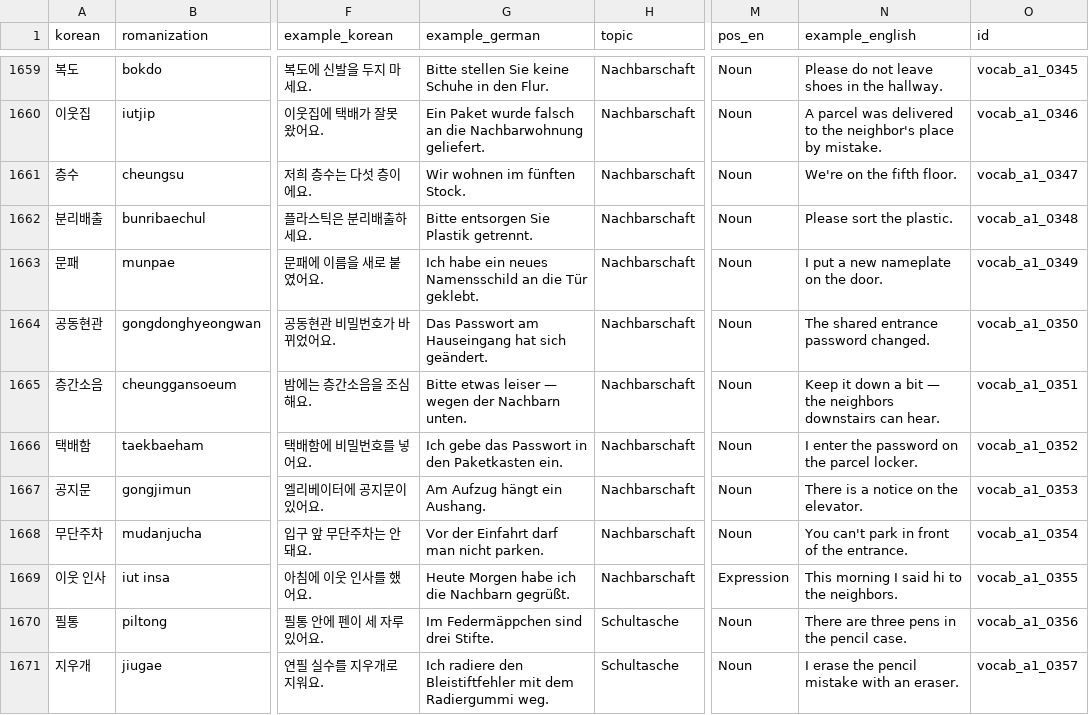
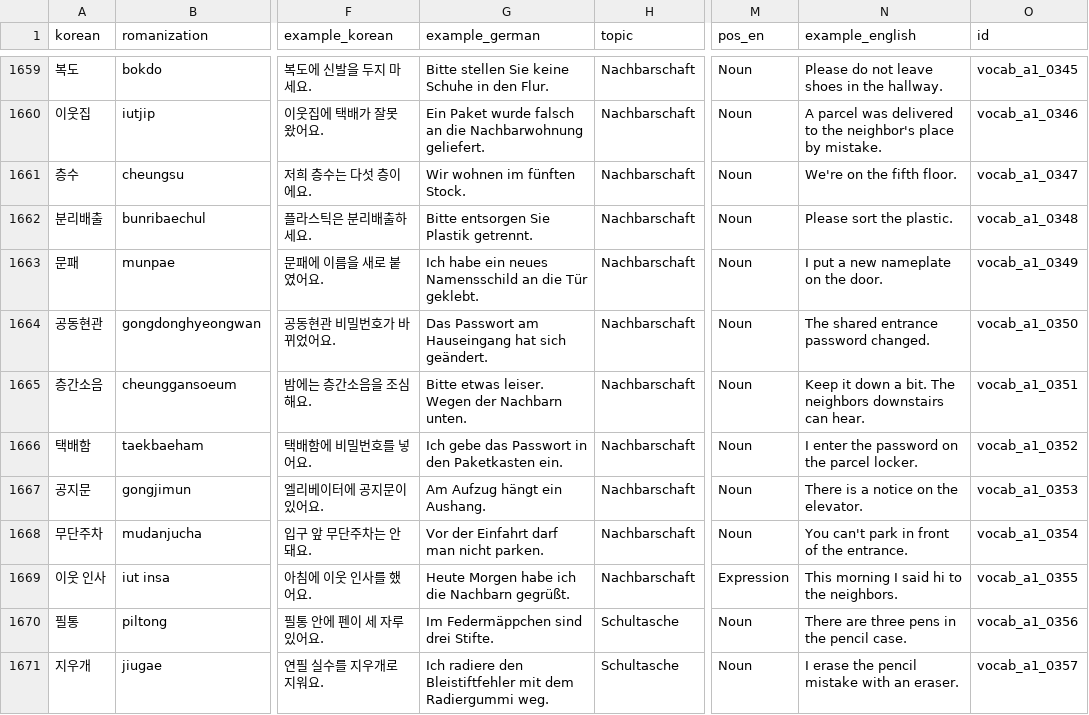
Before and after one commit to Sujin-Arin-DataWorld/ko_lernen_app, a CSV file: assets/data/korean_vocab.csv, drawn as a sheet; only a part is shown, gaps mark what is left out; the diff names each change by its address in the sheet, - before the commit and + after, or states it on an @@ line.

```diff
--- a/assets/data/korean_vocab.csv
+++ b/assets/data/korean_vocab.csv
-G1665 (example_german): Bitte etwas leiser — wegen der Nachbarn…
+G1665 (example_german): Bitte etwas leiser. Wegen der Nachbarn…
-N1665 (example_english): …down a bit — the neighbors downstairs…
+N1665 (example_english): …down a bit. The neighbors downstairs…
```
Also changed, not shown: 5 other files.
